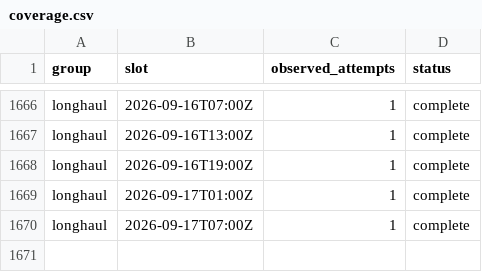
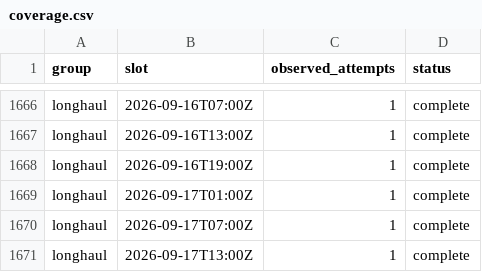
Before and after one commit to jacob7choi-xyz/fli-tracker, a CSV file: coverage.csv, drawn as a sheet; only a part is shown, gaps mark what is left out.

```diff
--- a/coverage.csv
+++ b/coverage.csv
@@ -1670 +1670,2 @@ longhaul,2026-09-17T01:00Z,1,complete
 longhaul,2026-09-17T07:00Z,1,complete
+longhaul,2026-09-17T13:00Z,1,complete
```
Also changed, not shown: 1 other file.
